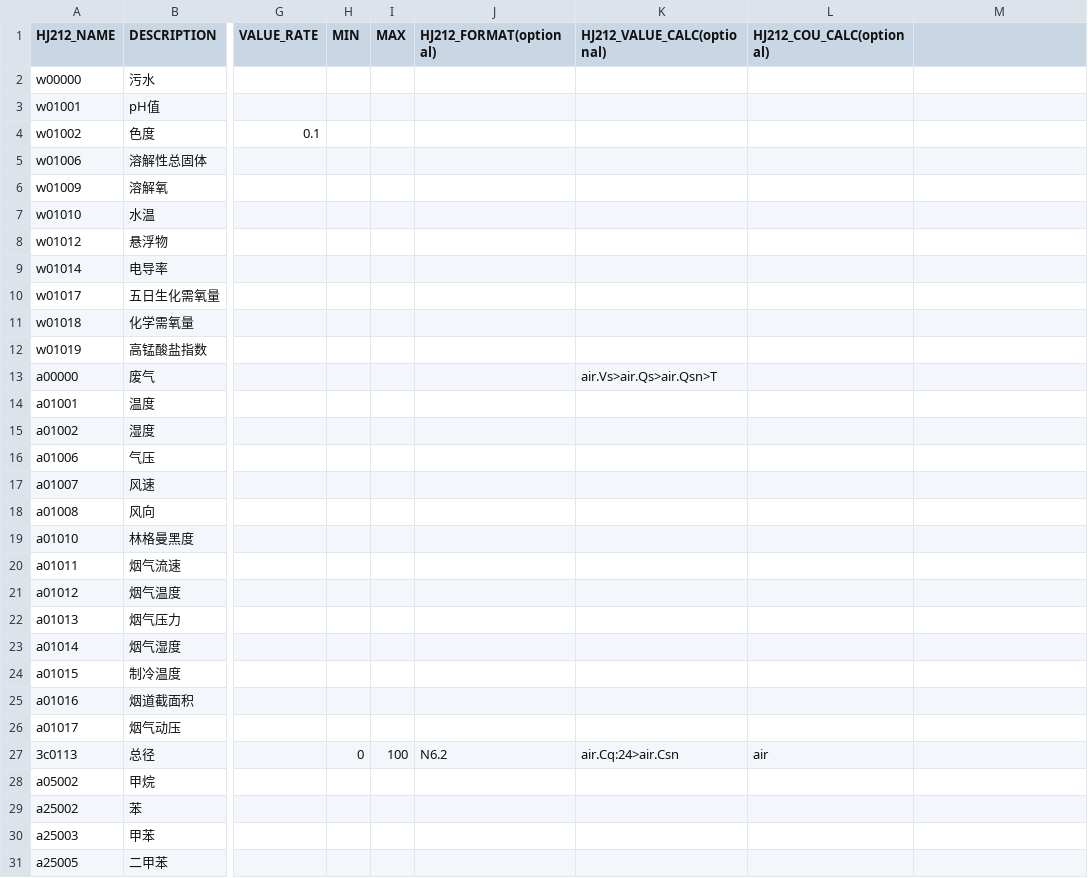
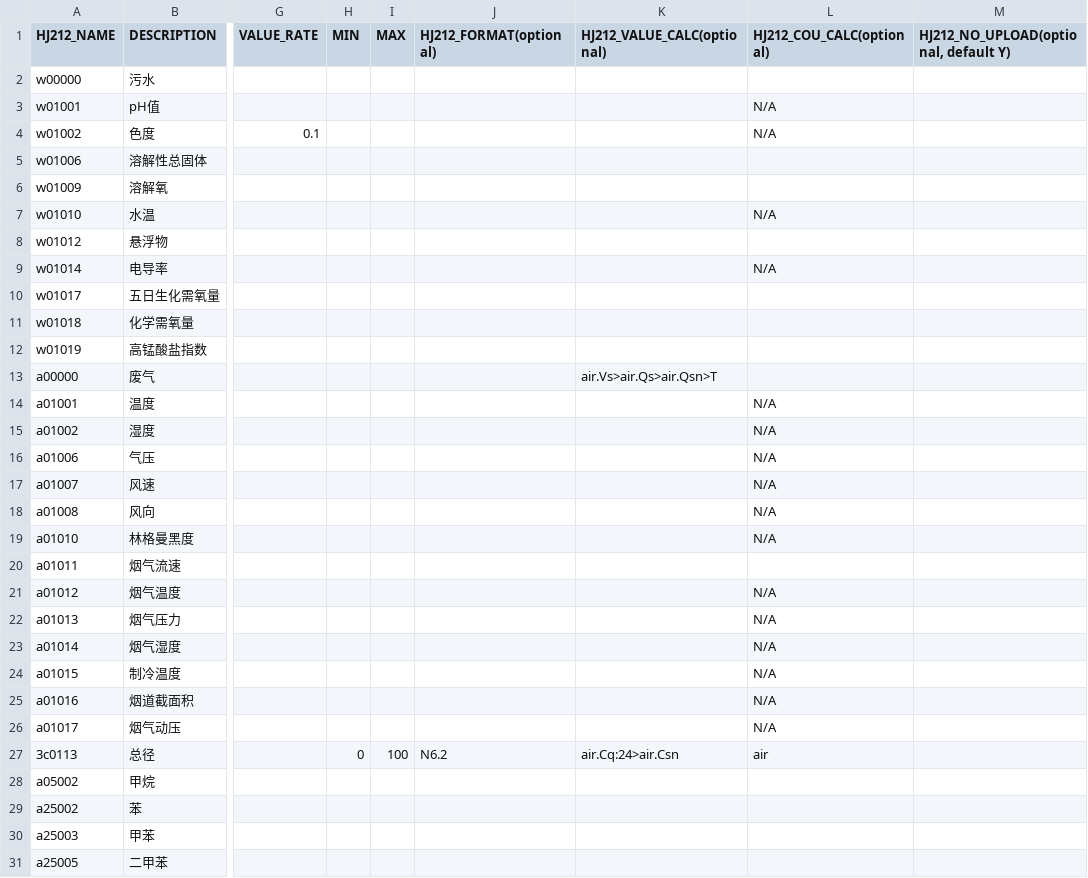
Before and after one commit to freeioe/freeioe_example_apps, a CSV file: HJ/hj212/tpl/example.csv, drawn as a sheet; only a part is shown, gaps mark what is left out; the diff covers the shown part only; the diff names each change by its address in the sheet, - before the commit and + after, or states it on an @@ line.

```diff
--- a/HJ/hj212/tpl/example.csv
+++ b/HJ/hj212/tpl/example.csv
-M1: (empty)
+M1: HJ212_NO_UPLOAD(optional, default Y)
-L3:L4 (HJ212_COU_CALC(optional)): (empty)
+L3:L4 (HJ212_COU_CALC(optional)): N/A
-L7 (HJ212_COU_CALC(optional)): (empty)
+L7 (HJ212_COU_CALC(optional)): N/A
-L9 (HJ212_COU_CALC(optional)): (empty)
+L9 (HJ212_COU_CALC(optional)): N/A
-L14:L19 (HJ212_COU_CALC(optional)): (empty)
+L14:L19 (HJ212_COU_CALC(optional)): N/A
-L21:L26 (HJ212_COU_CALC(optional)): (empty)
+L21:L26 (HJ212_COU_CALC(optional)): N/A
```
Also changed, not shown: 3 edited cells elsewhere in this file, 8 other files.
